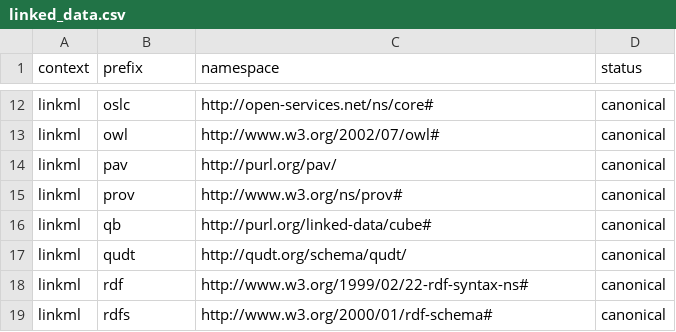
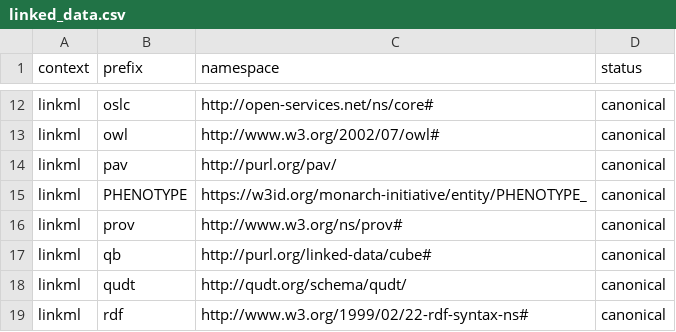
Before and after one commit to linkml/prefixmaps, a CSV file: src/prefixmaps/data/linked_data.csv, drawn as a sheet; only a part is shown, gaps mark what is left out; the shorter side is filled out with more unchanged rows; the diff names each change by its address in the sheet, - before the commit and + after, or states it on an @@ line.

```diff
--- a/src/prefixmaps/data/linked_data.csv
+++ b/src/prefixmaps/data/linked_data.csv
+row 15: linkml | PHENOTYPE | https://w3id.org/monarch-initiative/entity/PHENOTYPE_ | canonical
```
Also changed, not shown: 5 other files.
